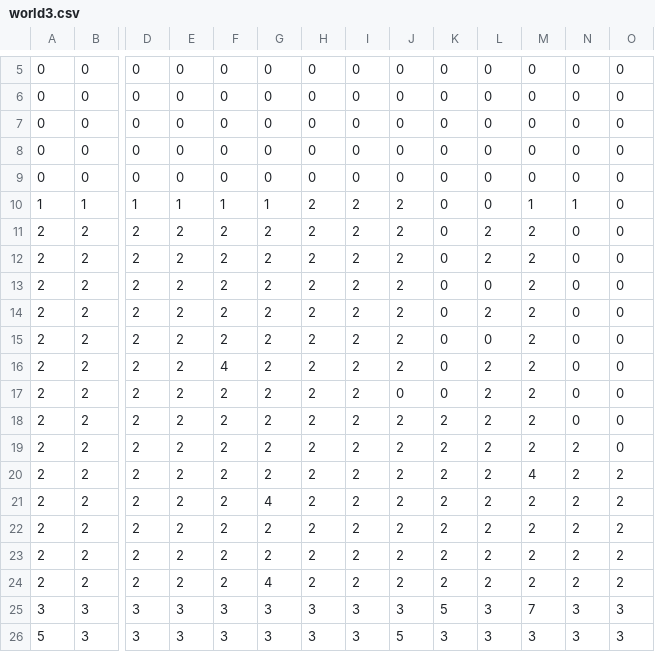
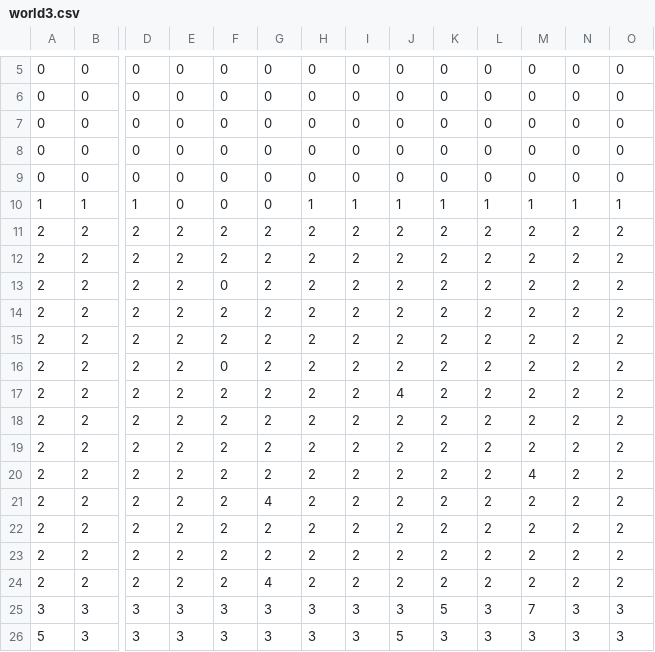
Before and after one commit to sxw122214/cfRPG, a CSV file: bin/data/saves/world3.csv, drawn as a sheet; only a part is shown, gaps mark what is left out; the diff names each change by its address in the sheet, - before the commit and + after, or states it on an @@ line.

```diff
--- a/bin/data/saves/world3.csv
+++ b/bin/data/saves/world3.csv
-E10: 1
+E10: 0
-F10: 1
+F10: 0
-G10: 1
+G10: 0
-H10: 2
+H10: 1
-I10: 2
+I10: 1
-J10: 2
+J10: 1
-K10: 0
+K10: 1
-L10: 0
+L10: 1
-O10: 0
+O10: 1
-K11:K17: 0
+K11:K17: 2
-N11:N18: 0
+N11:N18: 2
-O11:O19: 0
+O11:O19: 2
-F13: 2
+F13: 0
-L13: 0
+L13: 2
-L15: 0
+L15: 2
-F16: 4
+F16: 0
-J17: 0
+J17: 4
```
Also changed, not shown: 6 other files.
